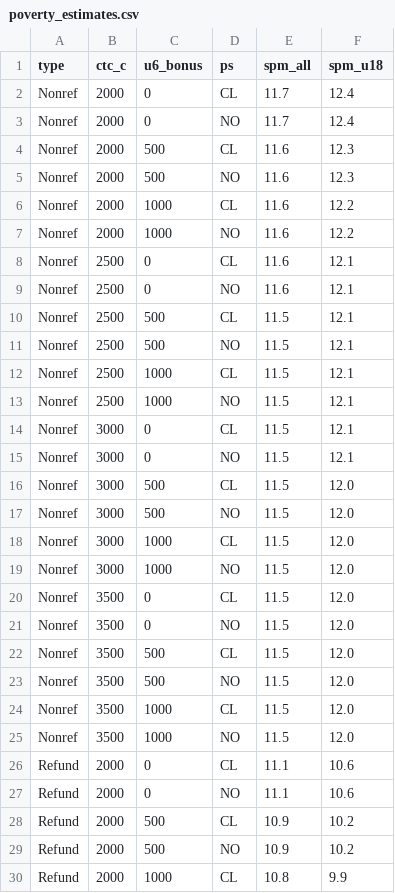
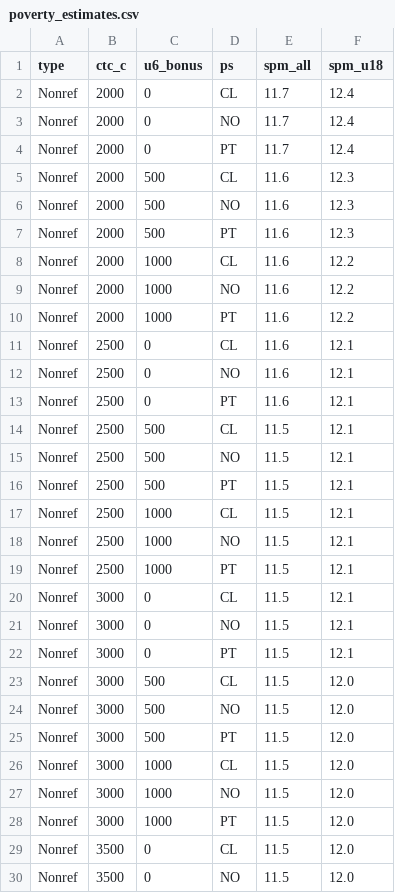
Before and after one commit to grantseiter/Child-Tax-Credit-App, a CSV file: data/poverty_estimates.csv, drawn as a sheet; only a part is shown; the shorter side is filled out with more unchanged rows; the diff covers the shown part only; the diff names each change by its address in the sheet, - before the commit and + after, or states it on an @@ line.

```diff
--- a/data/poverty_estimates.csv
+++ b/data/poverty_estimates.csv
+row 4: Nonref | 2000 | 0 | PT | 11.7 | 12.4
+row 7: Nonref | 2000 | 500 | PT | 11.6 | 12.3
+row 10: Nonref | 2000 | 1000 | PT | 11.6 | 12.2
+row 13: Nonref | 2500 | 0 | PT | 11.6 | 12.1
+row 16: Nonref | 2500 | 500 | PT | 11.5 | 12.1
+row 19: Nonref | 2500 | 1000 | PT | 11.5 | 12.1
+row 22: Nonref | 3000 | 0 | PT | 11.5 | 12.1
+row 25: Nonref | 3000 | 500 | PT | 11.5 | 12.0
+row 28: Nonref | 3000 | 1000 | PT | 11.5 | 12.0
```
Also changed, not shown: 15 added rows and 2 edited cells elsewhere in this file, data/budget_estimates.csv, 2 other files.
